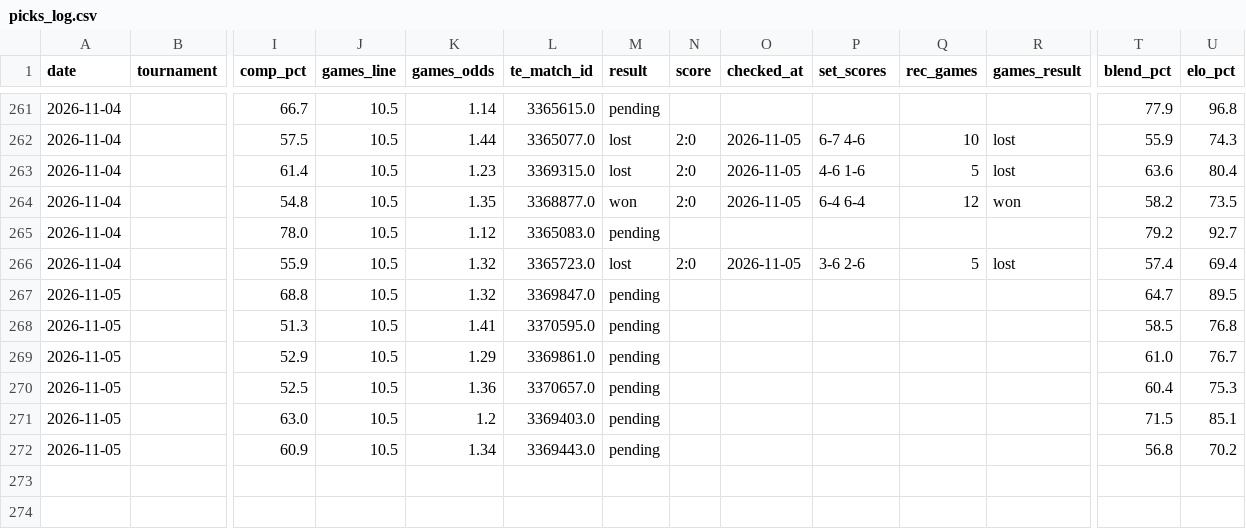
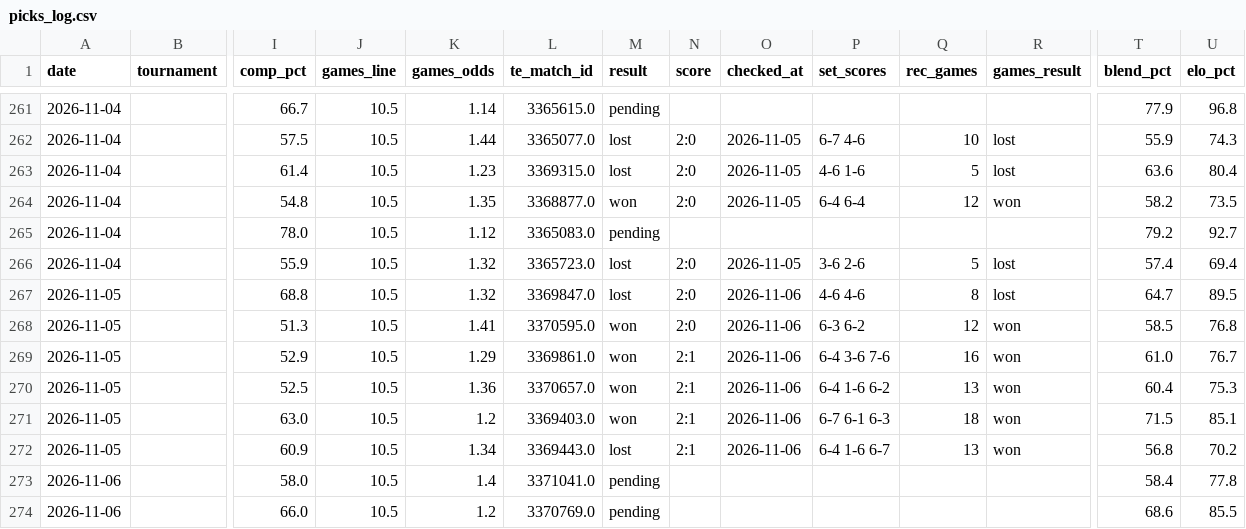
Before and after one commit to andrei0182/pariuri, a CSV file: tennis/stats/picks_log.csv, drawn as a sheet; only a part is shown, gaps mark what is left out; rows hold the shown columns only; the diff names each change by its address in the sheet, - before the commit and + after, or states it on an @@ line.

```diff
--- a/tennis/stats/picks_log.csv
+++ b/tennis/stats/picks_log.csv
-M267 (result): pending
+M267 (result): lost
-N267:N268 (score): (empty)
+N267:N268 (score): 2:0
-O267:O272 (checked_at): (empty)
+O267:O272 (checked_at): 2026-11-06
-P267 (set_scores): (empty)
+P267 (set_scores): 4-6 4-6
-Q267 (rec_games): (empty)
+Q267 (rec_games): 8
-R267 (games_result): (empty)
+R267 (games_result): lost
-M268:M271 (result): pending
+M268:M271 (result): won
-P268 (set_scores): (empty)
+P268 (set_scores): 6-3 6-2
-Q268 (rec_games): (empty)
+Q268 (rec_games): 12
-R268:R272 (games_result): (empty)
+R268:R272 (games_result): won
-N269:N272 (score): (empty)
+N269:N272 (score): 2:1
-P269 (set_scores): (empty)
+P269 (set_scores): 6-4 3-6 7-6
-Q269 (rec_games): (empty)
+Q269 (rec_games): 16
-P270 (set_scores): (empty)
+P270 (set_scores): 6-4 1-6 6-2
-Q270 (rec_games): (empty)
+Q270 (rec_games): 13
-P271 (set_scores): (empty)
+P271 (set_scores): 6-7 6-1 6-3
-Q271 (rec_games): (empty)
+Q271 (rec_games): 18
-M272 (result): pending
+M272 (result): lost
-P272 (set_scores): (empty)
+P272 (set_scores): 6-4 1-6 6-7
-Q272 (rec_games): (empty)
+Q272 (rec_games): 13
+row 273: 2026-11-06 |  | 58.0 | 10.5 | 1.4 | 3371041.0 | pending |  |  |  |  |  | 58.4 | 77.8
+row 274: 2026-11-06 |  | 66.0 | 10.5 | 1.2 | 3370769.0 | pending |  |  |  |  |  | 68.6 | 85.5
```
Also changed, not shown: tennis/stats/market_value_log.csv, tennis/stats/model90_log.csv, 5 other files.
